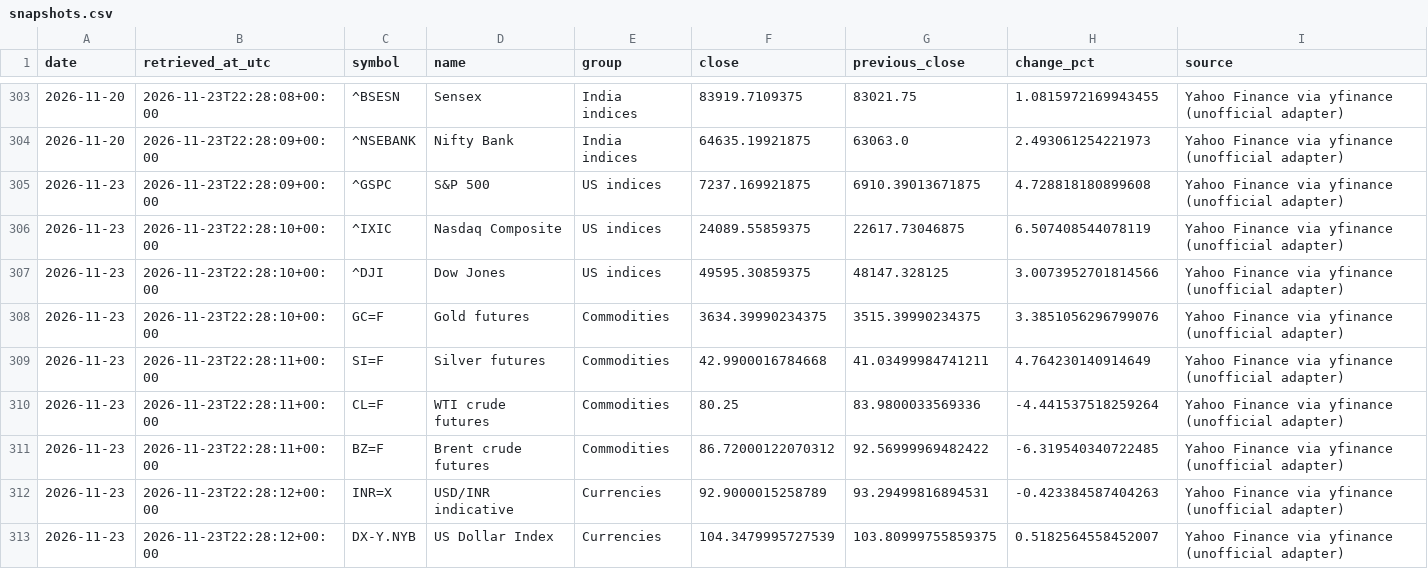
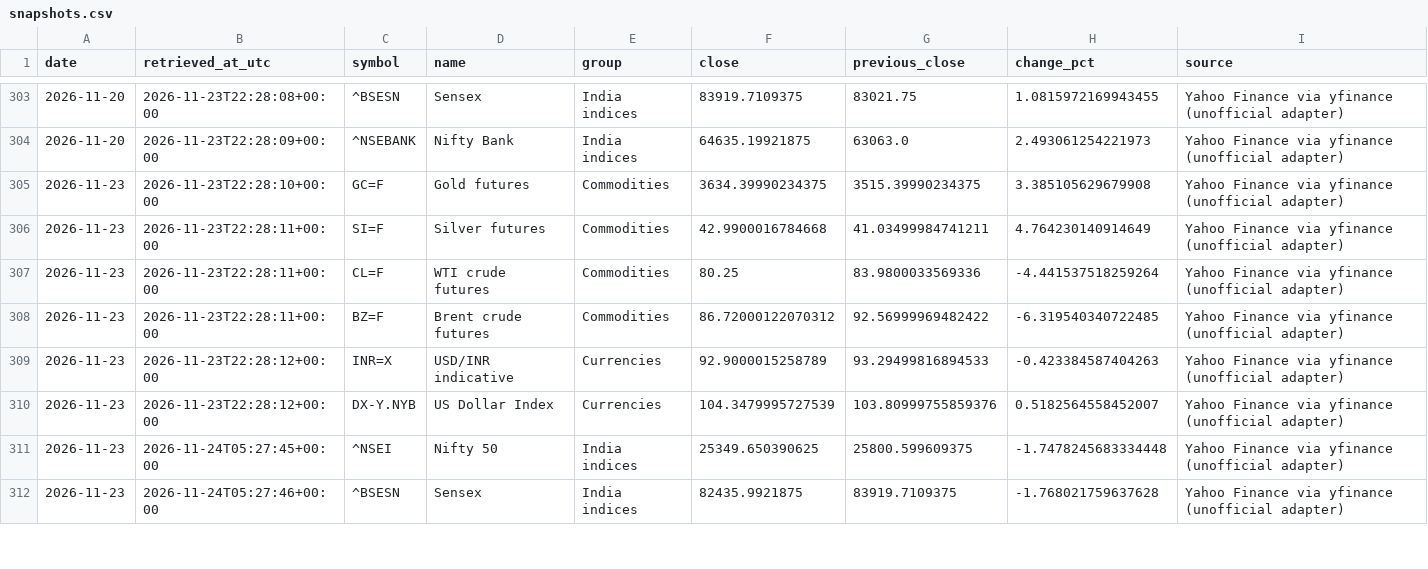
Before and after one commit to vedanshmishra001/market-update, a CSV file: data/snapshots.csv, drawn as a sheet; only a part is shown, gaps mark what is left out; the diff covers the shown part only.

```diff
--- a/data/snapshots.csv
+++ b/data/snapshots.csv
@@ -304,6 +304,3 @@ date,retrieved_at_utc,symbol,name,group,close,previous_close,change_pct,source
 2026-11-20,2026-11-23T22:28:09+00:00,^NSEBANK,Nifty Bank,India indices,64635.19921875,63063.0,2.493061254221973,Yahoo Finance via yfinance (unofficial adapter)
-2026-11-23,2026-11-23T22:28:09+00:00,^GSPC,S&P 500,US indices,7237.169921875,6910.39013671875,4.728818180899608,Yahoo Finance via yfinance (unofficial adapter)
-2026-11-23,2026-11-23T22:28:10+00:00,^IXIC,Nasdaq Composite,US indices,24089.55859375,22617.73046875,6.507408544078119,Yahoo Finance via yfinance (unofficial adapter)
-2026-11-23,2026-11-23T22:28:10+00:00,^DJI,Dow Jones,US indices,49595.30859375,48147.328125,3.0073952701814566,Yahoo Finance via yfinance (unofficial adapter)
-2026-11-23,2026-11-23T22:28:10+00:00,GC=F,Gold futures,Commodities,3634.39990234375,3515.39990234375,3.3851056296799076,Yahoo Finance via yfinance (unofficial adapter)
+2026-11-23,2026-11-23T22:28:10+00:00,GC=F,Gold futures,Commodities,3634.39990234375,3515.39990234375,3.385105629679908,Yahoo Finance via yfinance (unofficial adapter)
 2026-11-23,2026-11-23T22:28:11+00:00,SI=F,Silver futures,Commodities,42.9900016784668,41.03499984741211,4.764230140914649,Yahoo Finance via yfinance (unofficial adapter)
@@ -311,3 +308,5 @@ date,retrieved_at_utc,symbol,name,group,close,previous_close,change_pct,source
 2026-11-23,2026-11-23T22:28:11+00:00,BZ=F,Brent crude futures,Commodities,86.72000122070312,92.56999969482422,-6.319540340722485,Yahoo Finance via yfinance (unofficial adapter)
-2026-11-23,2026-11-23T22:28:12+00:00,INR=X,USD/INR indicative,Currencies,92.9000015258789,93.29499816894531,-0.423384587404263,Yahoo Finance via yfinance (unofficial adapter)
-2026-11-23,2026-11-23T22:28:12+00:00,DX-Y.NYB,US Dollar Index,Currencies,104.3479995727539,103.80999755859375,0.5182564558452007,Yahoo Finance via yfinance (unofficial adapter)
+2026-11-23,2026-11-23T22:28:12+00:00,INR=X,USD/INR indicative,Currencies,92.9000015258789,93.29499816894533,-0.423384587404263,Yahoo Finance via yfinance (unofficial adapter)
+2026-11-23,2026-11-23T22:28:12+00:00,DX-Y.NYB,US Dollar Index,Currencies,104.3479995727539,103.80999755859376,0.5182564558452007,Yahoo Finance via yfinance (unofficial adapter)
+2026-11-23,2026-11-24T05:27:45+00:00,^NSEI,Nifty 50,India indices,25349.650390625,25800.599609375,-1.7478245683334448,Yahoo Finance via yfinance (unofficial adapter)
+2026-11-23,2026-11-24T05:27:46+00:00,^BSESN,Sensex,India indices,82435.9921875,83919.7109375,-1.768021759637628,Yahoo Finance via yfinance (unofficial adapter)
```
Also changed, not shown: 10 added rows and 1 edited cell elsewhere in this file, 2 other files.
